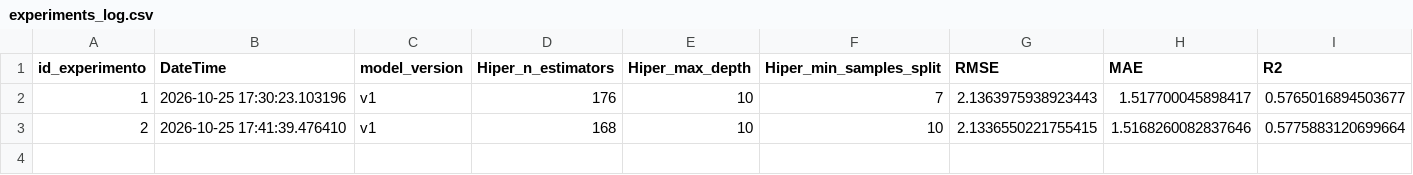
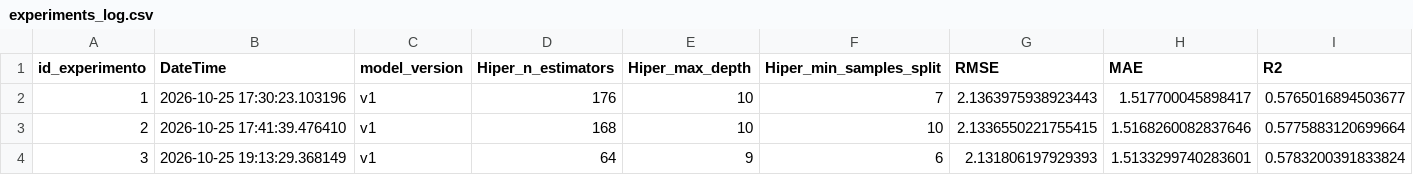
Before and after one commit to Marcjun/abalone_project, a CSV file: results/experiments_log.csv, drawn as a sheet.

Commit message:
Modelo v2, Cambio de metricas quedan comentadas las demas

```diff
--- a/results/experiments_log.csv
+++ b/results/experiments_log.csv
@@ -3 +3,2 @@ id_experimento,DateTime,model_version,Hiper_n_estimators,Hiper_max_depth,Hiper_m
 2,2026-10-25 17:41:39.476410,v1,168,10,10,2.1336550221755415,1.5168260082837646,0.5775883120699664
+3,2026-10-25 19:13:29.368149,v1,64,9,6,2.131806197929393,1.5133299740283601,0.5783200391833824
```
Also changed, not shown: 3 other files.
